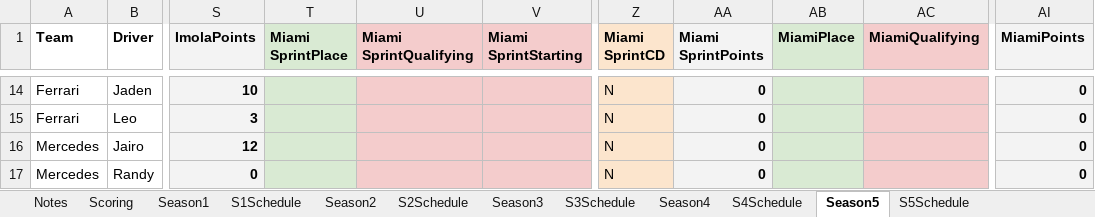
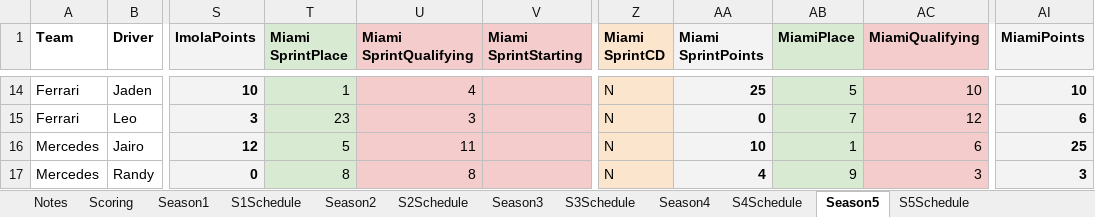
Before and after one commit to PKnowlez/TheAlternativeF1-Reflex, an Excel workbook: the_alternative_f1/The_Alternative_F1.xlsx, sheet Season5, drawn as a sheet; only a part is shown, gaps mark what is left out; values as stored, in another font and other column widths than the file's, no borders; charts and pictures not drawn; the diff covers the shown part only; the diff names each change by its address in the sheet, - before the commit and + after, or states it on an @@ line.

Commit message:
Miami points

```diff
--- a/the_alternative_f1/The_Alternative_F1.xlsx (sheet Season5)
+++ b/the_alternative_f1/The_Alternative_F1.xlsx (sheet Season5)
-T14 (Miami SprintPlace): (empty)
+T14 (Miami SprintPlace): 1
-U14 (Miami SprintQualifying): (empty)
+U14 (Miami SprintQualifying): 4
-AA14 (Miami SprintPoints): 0
+AA14 (Miami SprintPoints): 25
-AB14 (MiamiPlace): (empty)
+AB14 (MiamiPlace): 5
-AC14 (MiamiQualifying): (empty)
+AC14 (MiamiQualifying): 10
-AI14 (MiamiPoints): 0
+AI14 (MiamiPoints): 10
-T15 (Miami SprintPlace): (empty)
+T15 (Miami SprintPlace): 23
-U15 (Miami SprintQualifying): (empty)
+U15 (Miami SprintQualifying): 3
-AB15 (MiamiPlace): (empty)
+AB15 (MiamiPlace): 7
-AC15 (MiamiQualifying): (empty)
+AC15 (MiamiQualifying): 12
-AI15 (MiamiPoints): 0
+AI15 (MiamiPoints): 6
-T16 (Miami SprintPlace): (empty)
+T16 (Miami SprintPlace): 5
-U16 (Miami SprintQualifying): (empty)
+U16 (Miami SprintQualifying): 11
-AA16 (Miami SprintPoints): 0
+AA16 (Miami SprintPoints): 10
-AB16 (MiamiPlace): (empty)
+AB16 (MiamiPlace): 1
-AC16 (MiamiQualifying): (empty)
+AC16 (MiamiQualifying): 6
-AI16 (MiamiPoints): 0
+AI16 (MiamiPoints): 25
-T17 (Miami SprintPlace): (empty)
+T17 (Miami SprintPlace): 8
-U17 (Miami SprintQualifying): (empty)
+U17 (Miami SprintQualifying): 8
-AA17 (Miami SprintPoints): 0
+AA17 (Miami SprintPoints): 4
-AB17 (MiamiPlace): (empty)
+AB17 (MiamiPlace): 9
-AC17 (MiamiQualifying): (empty)
+AC17 (MiamiQualifying): 3
-AI17 (MiamiPoints): 0
+AI17 (MiamiPoints): 3
```
Also changed, not shown: 66 edited cells elsewhere in this sheet.
